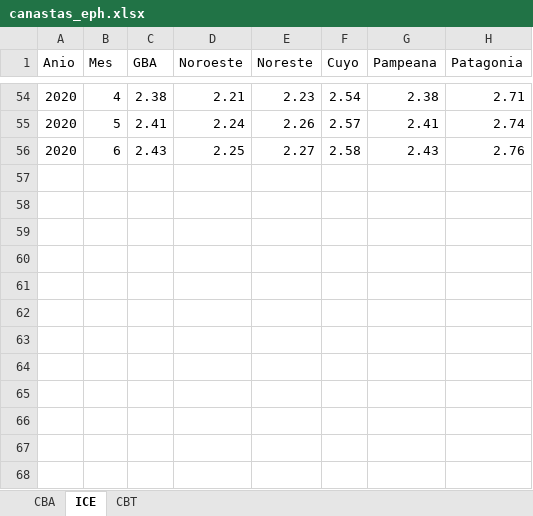
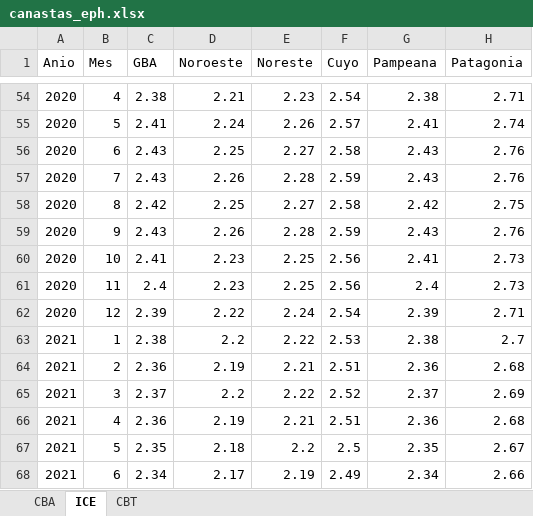
Before and after one commit to holatam/data, an Excel workbook: eph/canasta/canastas_eph.xlsx, sheet ICE, drawn as a sheet; only a part is shown, gaps mark what is left out; values as stored, in another font and other column widths than the file's, no borders; the diff names each change by its address in the sheet, - before the commit and + after, or states it on an @@ line.

```diff
--- a/eph/canasta/canastas_eph.xlsx (sheet ICE)
+++ b/eph/canasta/canastas_eph.xlsx (sheet ICE)
+row 57: 2020 | 7 | 2.43 | 2.26 | 2.28 | 2.59 | 2.43 | 2.76
+row 58: 2020 | 8 | 2.42 | 2.25 | 2.27 | 2.58 | 2.42 | 2.75
+row 59: 2020 | 9 | 2.43 | 2.26 | 2.28 | 2.59 | 2.43 | 2.76
+row 60: 2020 | 10 | 2.41 | 2.23 | 2.25 | 2.56 | 2.41 | 2.73
+row 61: 2020 | 11 | 2.4 | 2.23 | 2.25 | 2.56 | 2.4 | 2.73
+row 62: 2020 | 12 | 2.39 | 2.22 | 2.24 | 2.54 | 2.39 | 2.71
+row 63: 2021 | 1 | 2.38 | 2.2 | 2.22 | 2.53 | 2.38 | 2.7
+row 64: 2021 | 2 | 2.36 | 2.19 | 2.21 | 2.51 | 2.36 | 2.68
+row 65: 2021 | 3 | 2.37 | 2.2 | 2.22 | 2.52 | 2.37 | 2.69
+row 66: 2021 | 4 | 2.36 | 2.19 | 2.21 | 2.51 | 2.36 | 2.68
+row 67: 2021 | 5 | 2.35 | 2.18 | 2.2 | 2.5 | 2.35 | 2.67
+row 68: 2021 | 6 | 2.34 | 2.17 | 2.19 | 2.49 | 2.34 | 2.66
```
Also changed, not shown: sheet CBT, sheet CBA, 1 other file.
